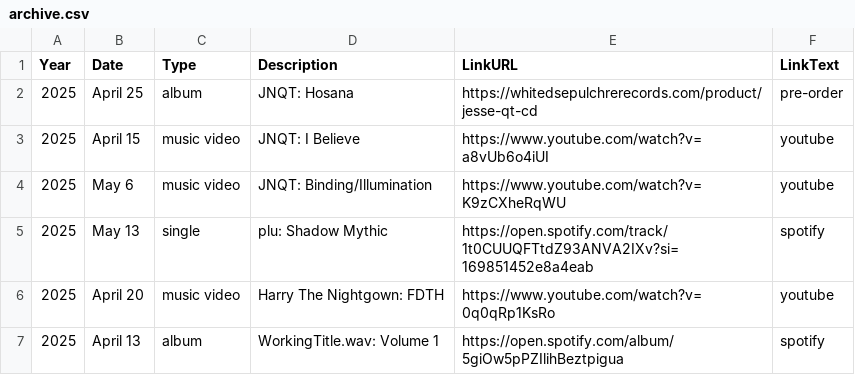
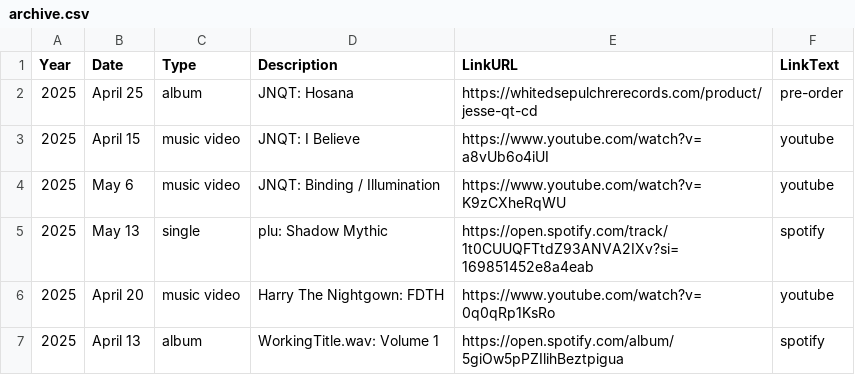
Before and after one commit to usefulparade/jnqt, a CSV file: archive.csv, drawn as a sheet; only a part is shown.

Commit message:
Update archive.csv

```diff
--- a/archive.csv
+++ b/archive.csv
@@ -3,3 +3,3 @@ Year,Date,Type,Description,LinkURL,LinkText
 2025, April 15, music video, JNQT: I Believe, https://www.youtube.com/watch?v=a8vUb6o4iUI, youtube
-2025, May 6, music video, JNQT: Binding/Illumination, https://www.youtube.com/watch?v=K9zCXheRqWU, youtube
+2025, May 6, music video, JNQT: Binding / Illumination, https://www.youtube.com/watch?v=K9zCXheRqWU, youtube
 2025, May 13, single, plu: Shadow Mythic, https://open.spotify.com/track/1t0CUUQFTtdZ93ANVA2IXv?si=169851452e8a4eab, spotify
```
